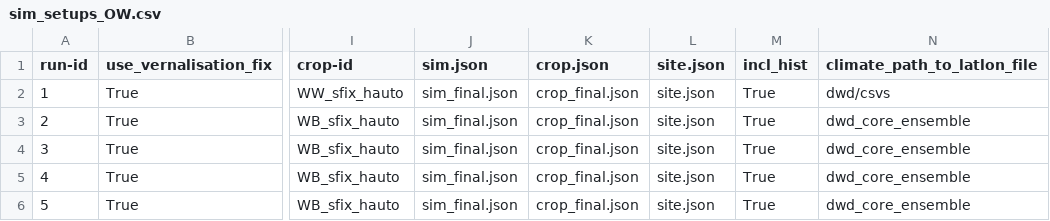
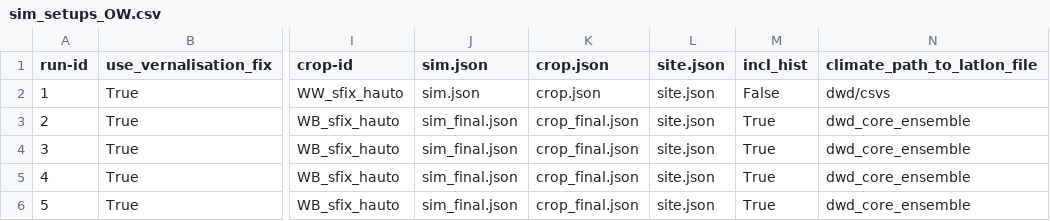
Before and after one commit to zalf-rpm/switch, a CSV file: sim_setups_OW.csv, drawn as a sheet; only a part is shown, gaps mark what is left out; the diff names each change by its address in the sheet, - before the commit and + after, or states it on an @@ line.

Commit message:
changes in sim
Added some data for sim historical

```diff
--- a/sim_setups_OW.csv
+++ b/sim_setups_OW.csv
-J2 (sim.json): sim_final.json
+J2 (sim.json): sim.json
-K2 (crop.json): crop_final.json
+K2 (crop.json): crop.json
-M2 (incl_hist): True
+M2 (incl_hist): False
```
Also changed, not shown: 1 other file.
